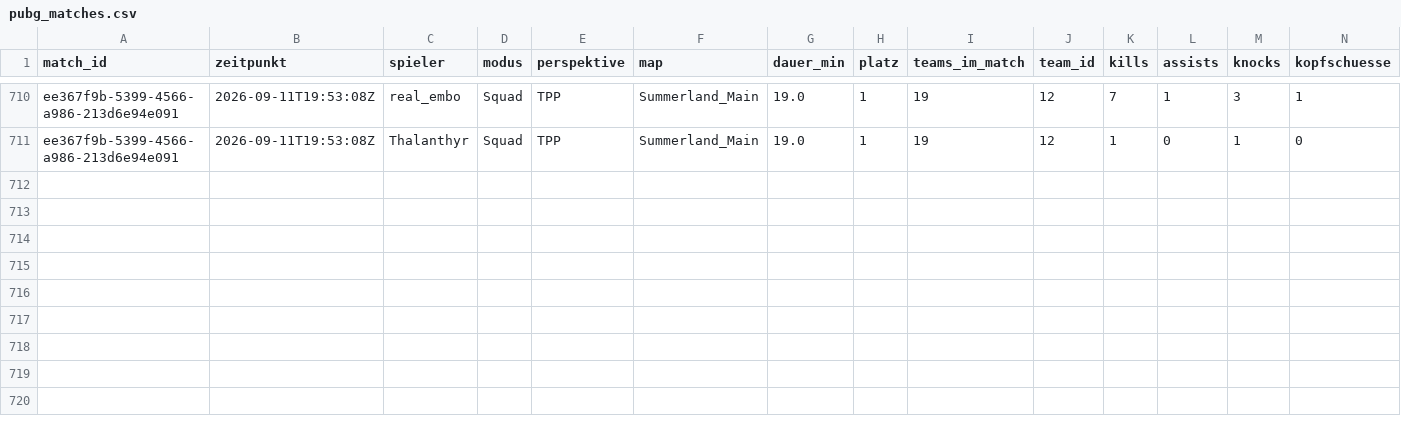
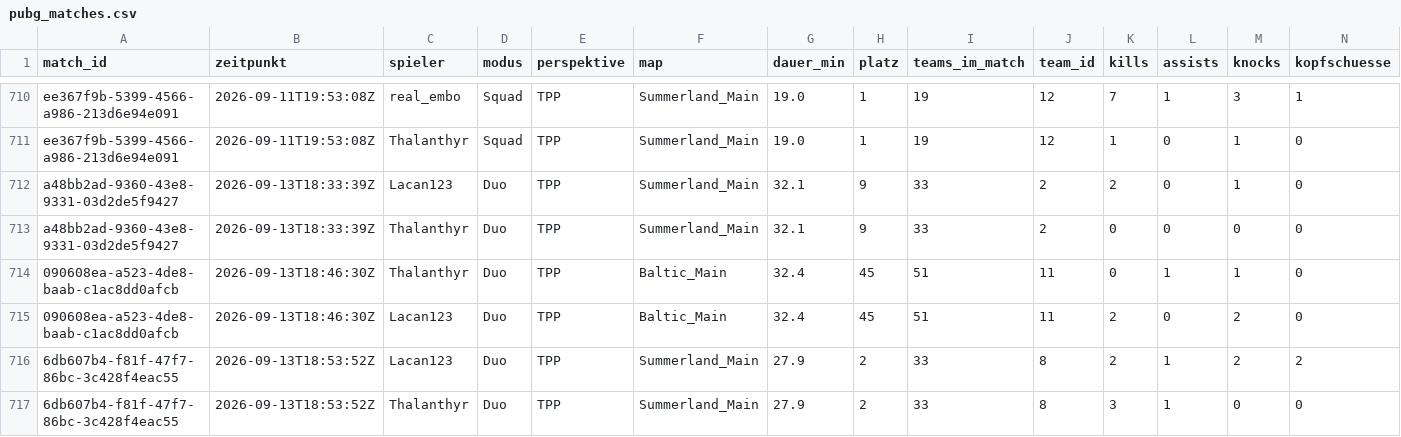
Before and after one commit to realembo88/S-404, a CSV file: pubg_matches.csv, drawn as a sheet; only a part is shown, gaps mark what is left out; rows hold the shown columns only; the diff names each change by its address in the sheet, - before the commit and + after, or states it on an @@ line.

```diff
--- a/pubg_matches.csv
+++ b/pubg_matches.csv
+row 712: a48bb2ad-9360-43e8-9331-03d2de5f9427 | 2026-09-13T18:33:39Z | Lacan123 | Duo | TPP | Summerland_Main | 32.1 | 9 | 33 | 2 | 2 | 0 | 1 | 0
+row 713: a48bb2ad-9360-43e8-9331-03d2de5f9427 | 2026-09-13T18:33:39Z | Thalanthyr | Duo | TPP | Summerland_Main | 32.1 | 9 | 33 | 2 | 0 | 0 | 0 | 0
+row 714: 090608ea-a523-4de8-baab-c1ac8dd0afcb | 2026-09-13T18:46:30Z | Thalanthyr | Duo | TPP | Baltic_Main | 32.4 | 45 | 51 | 11 | 0 | 1 | 1 | 0
+row 715: 090608ea-a523-4de8-baab-c1ac8dd0afcb | 2026-09-13T18:46:30Z | Lacan123 | Duo | TPP | Baltic_Main | 32.4 | 45 | 51 | 11 | 2 | 0 | 2 | 0
+row 716: 6db607b4-f81f-47f7-86bc-3c428f4eac55 | 2026-09-13T18:53:52Z | Lacan123 | Duo | TPP | Summerland_Main | 27.9 | 2 | 33 | 8 | 2 | 1 | 2 | 2
+row 717: 6db607b4-f81f-47f7-86bc-3c428f4eac55 | 2026-09-13T18:53:52Z | Thalanthyr | Duo | TPP | Summerland_Main | 27.9 | 2 | 33 | 8 | 3 | 1 | 0 | 0
```
Also changed, not shown: weapons.csv, 1 other file.
